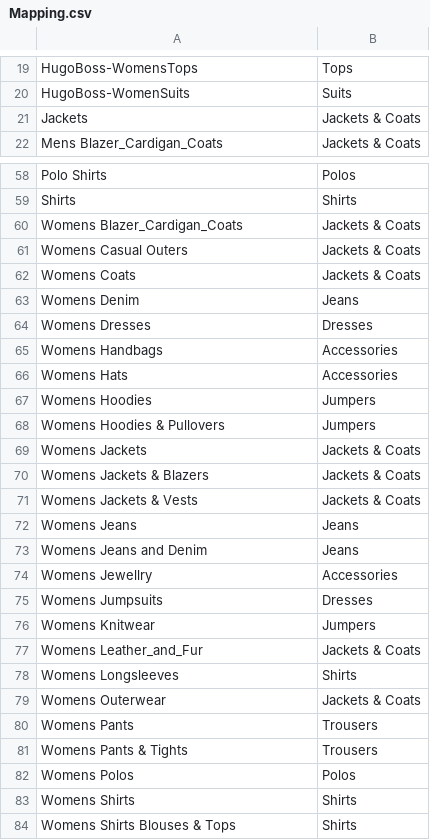
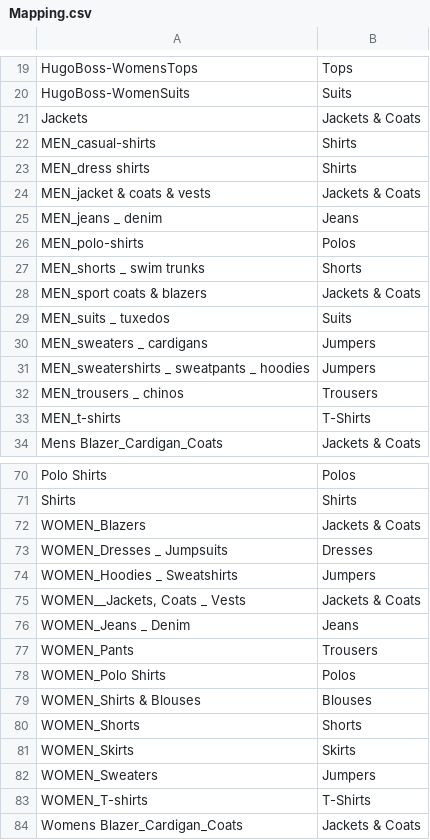
Before and after one commit to jyoonhk/Shop_Recommendation, a CSV file: 1. Data Preparation/Mapping.csv, drawn as a sheet; only a part is shown, gaps mark what is left out; the shorter side is filled out with more unchanged rows.

Commit message:
Updates code and mapping

```diff
--- a/1. Data Preparation/Mapping.csv
+++ b/1. Data Preparation/Mapping.csv
@@ -21,2 +21,14 @@ HugoBoss-WomenSuits,Suits
 Jackets,Jackets & Coats
+MEN_casual-shirts,Shirts
+MEN_dress shirts,Shirts
+MEN_jacket & coats & vests,Jackets & Coats
+MEN_jeans _ denim,Jeans
+MEN_polo-shirts,Polos
+MEN_shorts _ swim trunks,Shorts
+MEN_sport coats & blazers,Jackets & Coats
+MEN_suits _ tuxedos,Suits
+MEN_sweaters _ cardigans,Jumpers
+MEN_sweatershirts _ sweatpants _ hoodies,Jumpers
+MEN_trousers _ chinos,Trousers
+MEN_t-shirts,T-Shirts
 Mens Blazer_Cardigan_Coats,Jackets & Coats
@@ -59,2 +71,14 @@ Polo Shirts,Polos
 Shirts,Shirts
+WOMEN_Blazers,Jackets & Coats
+WOMEN_Dresses _ Jumpsuits,Dresses
+WOMEN_Hoodies _ Sweatshirts,Jumpers
+"WOMEN__Jackets, Coats _ Vests",Jackets & Coats
+WOMEN_Jeans _ Denim,Jeans
+WOMEN_Pants,Trousers
+WOMEN_Polo Shirts,Polos
+WOMEN_Shirts & Blouses,Blouses
+WOMEN_Shorts,Shorts
+WOMEN_Skirts,Skirts
+WOMEN_Sweaters,Jumpers
+WOMEN_T-shirts,T-Shirts
 Womens Blazer_Cardigan_Coats,Jackets & Coats
```
Also changed, not shown: 1 other file.
